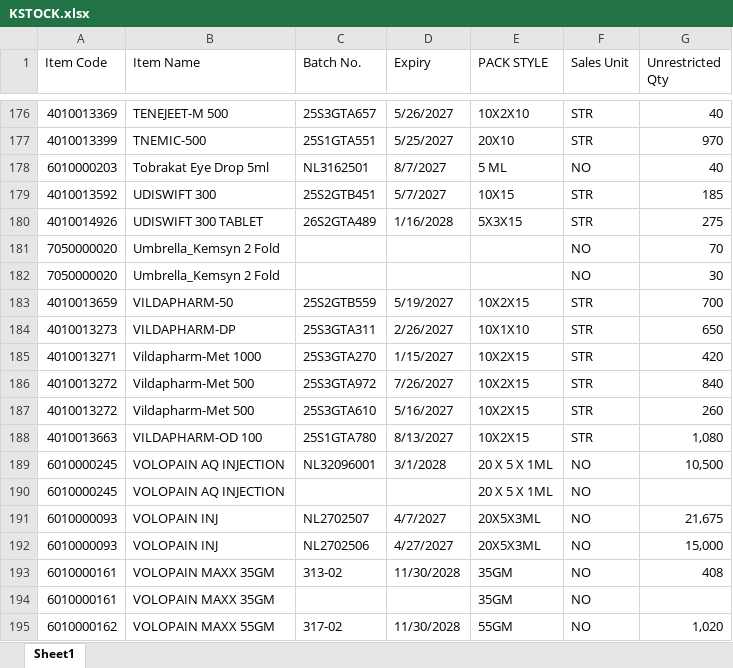
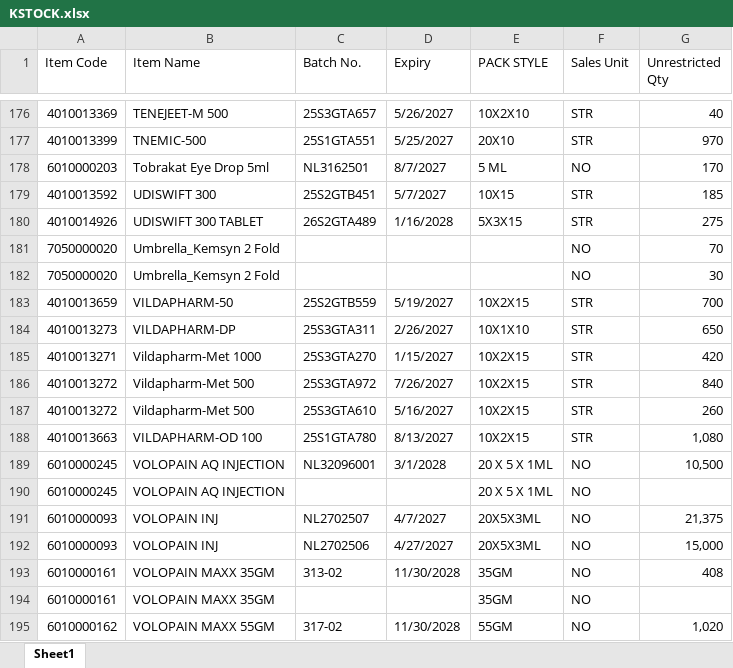
Before and after one commit to ishwarpharma/kemsyn, an Excel workbook: KSTOCK.xlsx, sheet Sheet1, drawn as a sheet; only a part is shown, gaps mark what is left out; values as stored, in another font and other column widths than the file's, no cell formats; the diff covers the shown part only; the diff names each change by its address in the sheet, - before the commit and + after, or states it on an @@ line.

```diff
--- a/KSTOCK.xlsx (sheet Sheet1)
+++ b/KSTOCK.xlsx (sheet Sheet1)
-G178 (Unrestricted Qty): 40
+G178 (Unrestricted Qty): 170
-G191 (Unrestricted Qty): 21,675
+G191 (Unrestricted Qty): 21,375
```
Also changed, not shown: 5 edited cells elsewhere in this sheet, cell formats.
